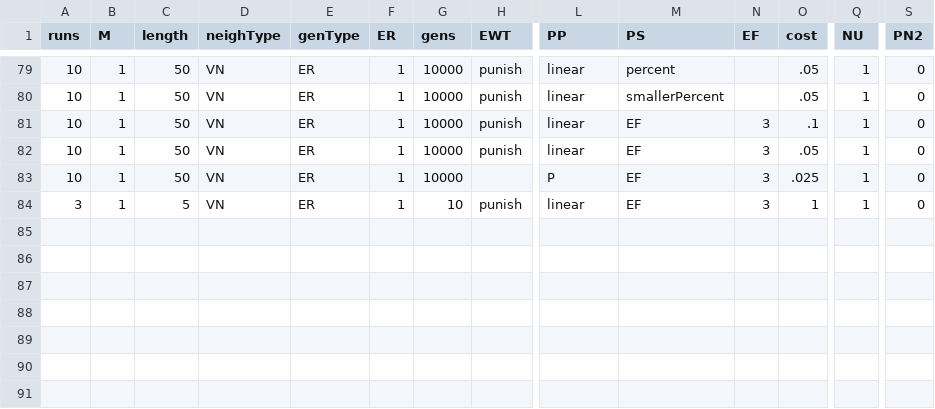
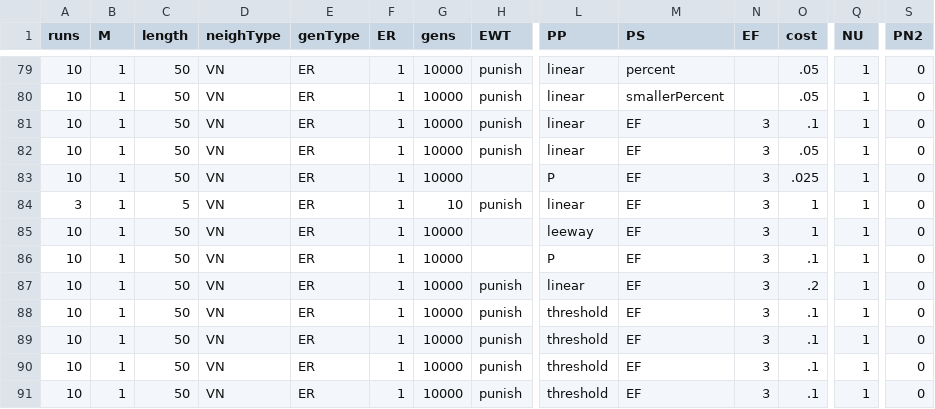
Before and after one commit to EvanORiordan/evoUG2, a CSV file: config.csv, drawn as a sheet; only a part is shown, gaps mark what is left out; rows hold the shown columns only; the diff names each change by its address in the sheet, - before the commit and + after, or states it on an @@ line.

```diff
--- a/config.csv
+++ b/config.csv
+row 85: 10 | 1 | 50 | VN | ER | 1 | 10000 |  | leeway | EF | 3 | 1 | 1 | 0
+row 86: 10 | 1 | 50 | VN | ER | 1 | 10000 |  | P | EF | 3 | .1 | 1 | 0
+row 87: 10 | 1 | 50 | VN | ER | 1 | 10000 | punish | linear | EF | 3 | .2 | 1 | 0
+row 88: 10 | 1 | 50 | VN | ER | 1 | 10000 | punish | threshold | EF | 3 | .1 | 1 | 0
+row 89: 10 | 1 | 50 | VN | ER | 1 | 10000 | punish | threshold | EF | 3 | .1 | 1 | 0
+row 90: 10 | 1 | 50 | VN | ER | 1 | 10000 | punish | threshold | EF | 3 | .1 | 1 | 0
+row 91: 10 | 1 | 50 | VN | ER | 1 | 10000 | punish | threshold | EF | 3 | .1 | 1 | 0
```
Also changed, not shown: 1 other file.
